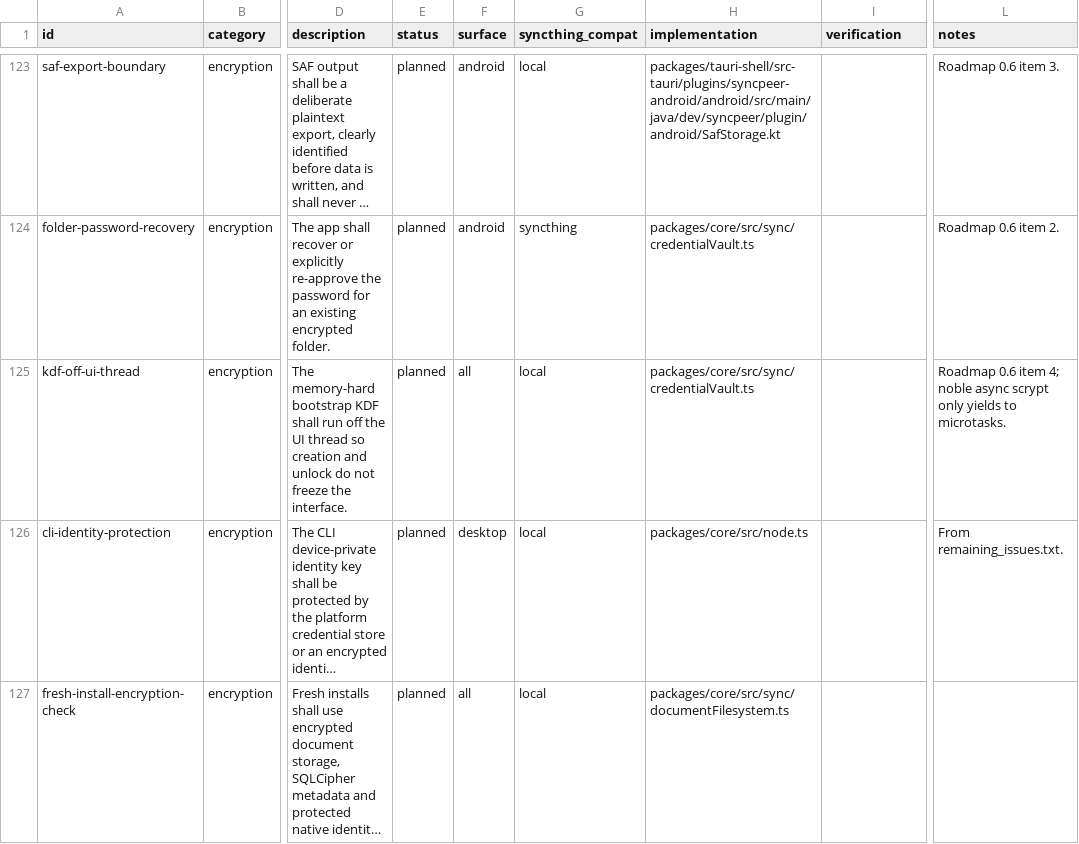
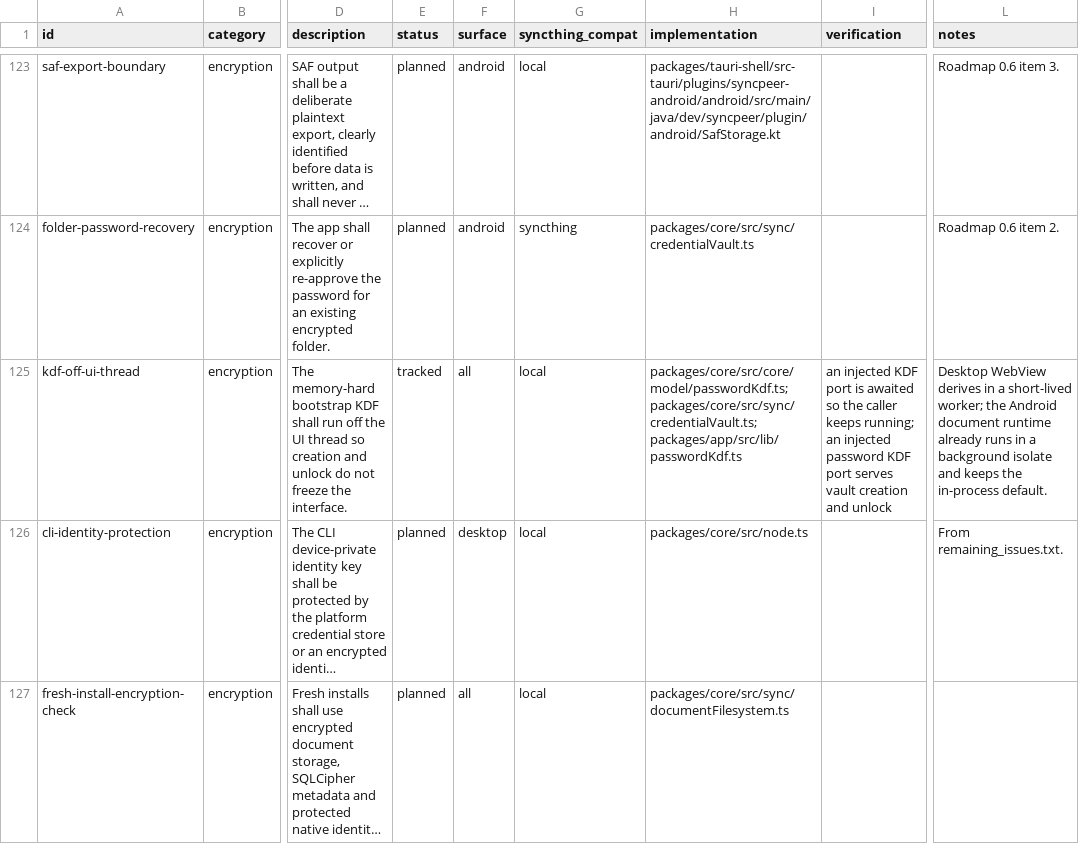
Before and after one commit to yeus/syncpeer, a CSV file: FEATURES.csv, drawn as a sheet; only a part is shown, gaps mark what is left out; long unchanged cells end in …; the diff names each change by its address in the sheet, - before the commit and + after, or states it on an @@ line.

Commit message:
feat(encryption): derive password keys through an injectable KDF port
Add a PasswordKdf port with the canonical scrypt derivation as its default.
Thread it through vault unlock, bootstrap wraps and folder-key derivation.
Run desktop WebView derives in a short-lived worker so the UI keeps rendering.

```diff
--- a/FEATURES.csv
+++ b/FEATURES.csv
-E125 (status): planned
+E125 (status): tracked
-H125 (implementation): packages/core/src/sync/credentialVault.ts
+H125 (implementation): packages/core/src/core/model/passwordKdf.ts; packages/core/src/sync/credentialVault.ts; packages/app/src/lib/passwordKdf.ts
-I125 (verification): (empty)
+I125 (verification): an injected KDF port is awaited so the caller keeps running; an injected password KDF port serves vault creation and unlock
-L125 (notes): Roadmap 0.6 item 4; noble async scrypt only yields to microtasks.
+L125 (notes): Desktop WebView derives in a short-lived worker; the Android document runtime already runs in a background isolate and keeps the in-process default.
```
Also changed, not shown: 15 other files.
